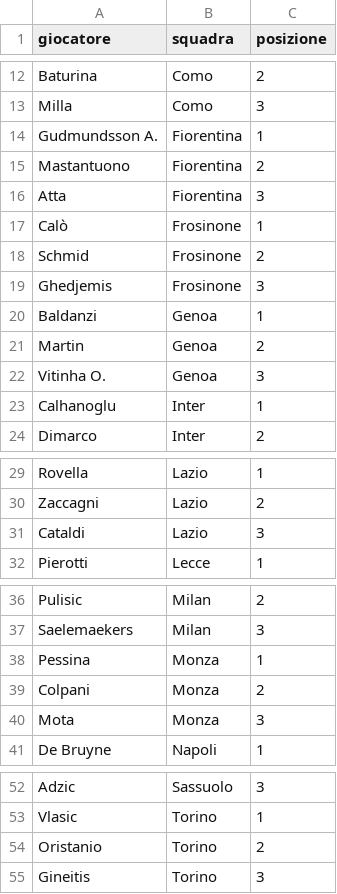
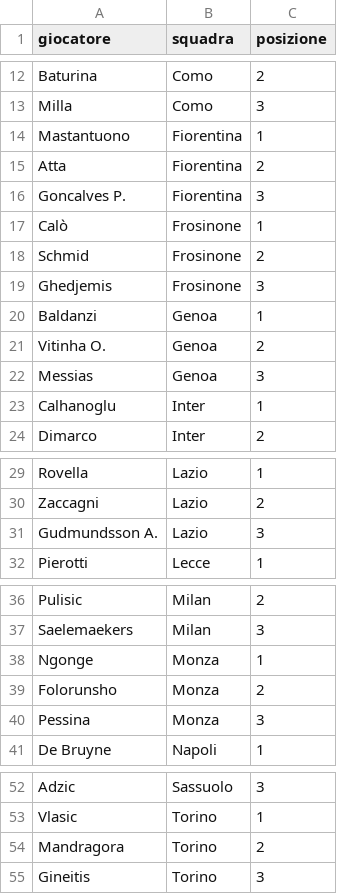
Before and after one commit to fanta-ai-coder/fanta-ai-etl, a CSV file: punizioni.csv, drawn as a sheet; only a part is shown, gaps mark what is left out.

Commit message:
Aggiunti script ETL settimanali e aggiornati dati rigoristi, punizioni e titolari

```diff
--- a/punizioni.csv
+++ b/punizioni.csv
@@ -13,5 +13,5 @@ Baturina,Como,2
 Milla,Como,3
-Gudmundsson A.,Fiorentina,1
-Mastantuono,Fiorentina,2
-Atta,Fiorentina,3
+Mastantuono,Fiorentina,1
+Atta,Fiorentina,2
+Goncalves P.,Fiorentina,3
 Calò,Frosinone,1
@@ -20,4 +20,4 @@ Ghedjemis,Frosinone,3
 Baldanzi,Genoa,1
-Martin,Genoa,2
-Vitinha O.,Genoa,3
+Vitinha O.,Genoa,2
+Messias,Genoa,3
 Calhanoglu,Inter,1
@@ -30,3 +30,3 @@ Rovella,Lazio,1
 Zaccagni,Lazio,2
-Cataldi,Lazio,3
+Gudmundsson A.,Lazio,3
 Pierotti,Lecce,1
@@ -37,5 +37,5 @@ Pulisic,Milan,2
 Saelemaekers,Milan,3
-Pessina,Monza,1
-Colpani,Monza,2
-Mota,Monza,3
+Ngonge,Monza,1
+Folorunsho,Monza,2
+Pessina,Monza,3
 De Bruyne,Napoli,1
@@ -53,3 +53,3 @@ Adzic,Sassuolo,3
 Vlasic,Torino,1
-Oristanio,Torino,2
+Mandragora,Torino,2
 Gineitis,Torino,3
```
Also changed, not shown: rigoristi.csv, 10 other files.
